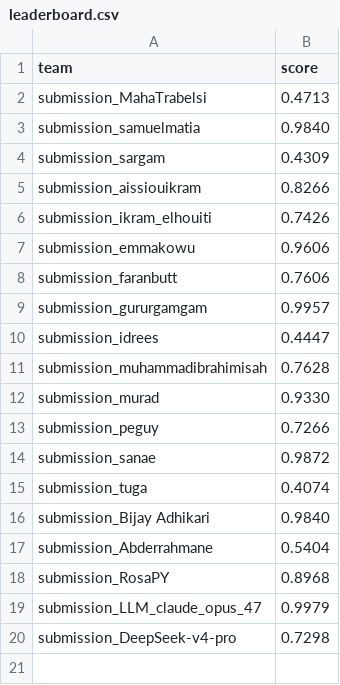
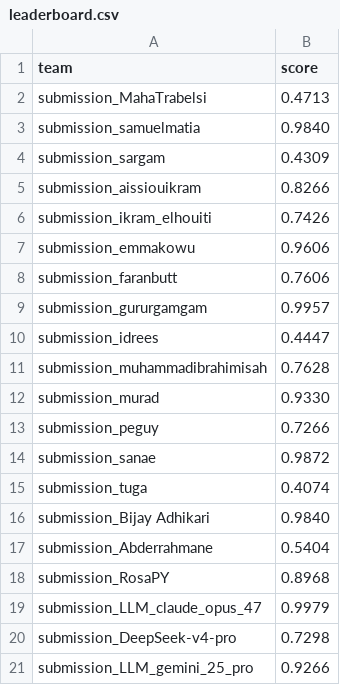
Before and after one commit to NoorMajdoub/Liarnode_challenge, a CSV file: leaderboard/leaderboard.csv, drawn as a sheet; the diff names each change by its address in the sheet, - before the commit and + after, or states it on an @@ line.

```diff
--- a/leaderboard/leaderboard.csv
+++ b/leaderboard/leaderboard.csv
+row 21: submission_LLM_gemini_25_pro | 0.9266
```
Also changed, not shown: 2 other files.
